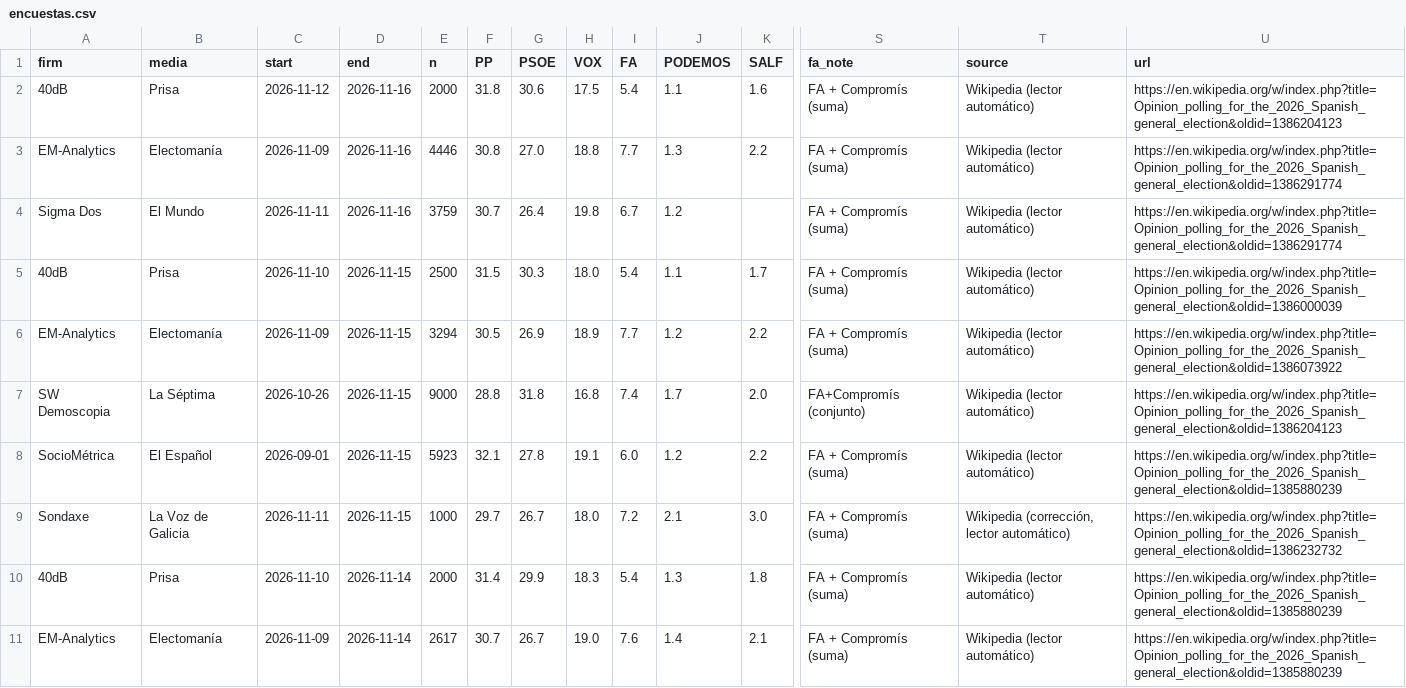
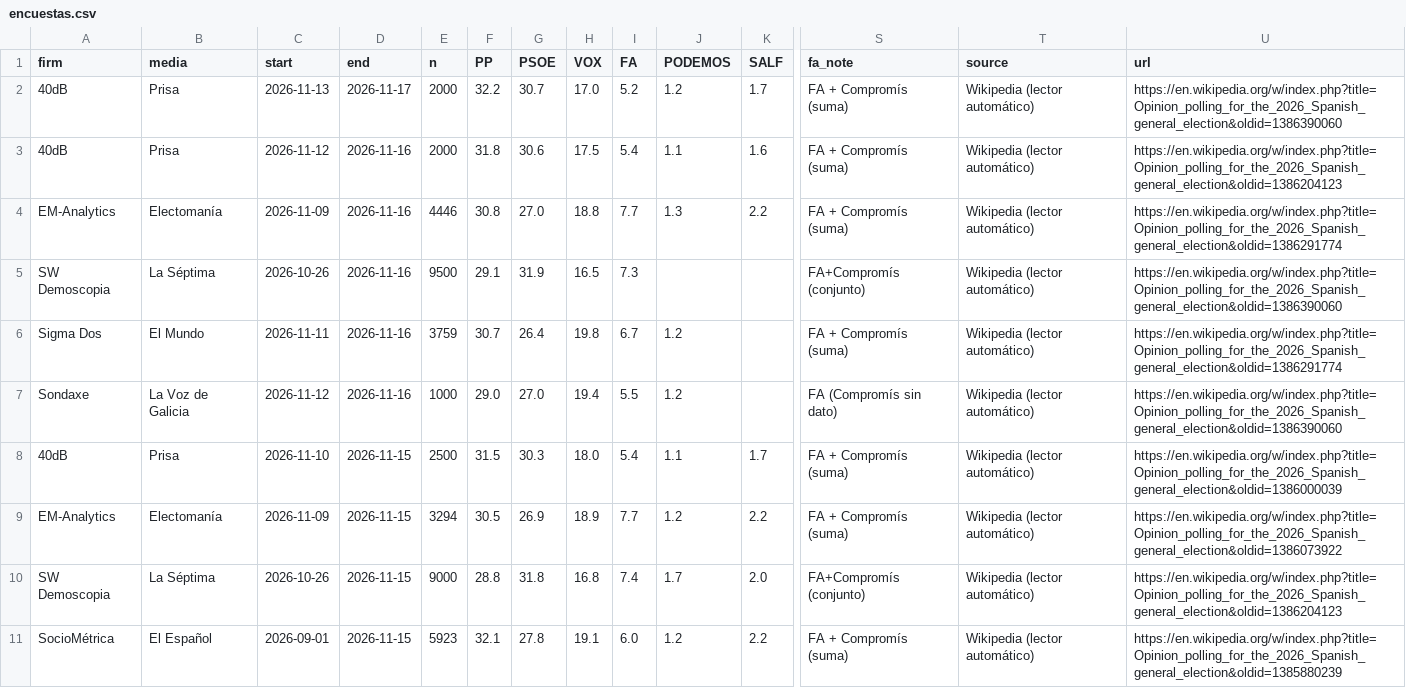
Before and after one commit to mediaencuestas/mediaencuestas.github.io, a CSV file: datos/encuestas.csv, drawn as a sheet; only a part is shown, gaps mark what is left out; the shorter side is filled out with more unchanged rows; rows hold the shown columns only; the diff names each change by its address in the sheet, - before the commit and + after, or states it on an @@ line.

```diff
--- a/datos/encuestas.csv
+++ b/datos/encuestas.csv
+row 2: 40dB | Prisa | 2026-11-13 | 2026-11-17 | 2000 | 32.2 | 30.7 | 17.0 | 5.2 | 1.2 | 1.7 | FA + Compromís (suma) | Wikipedia (lector automático) | https://en.wikipedia.org/w/index.php?title=Opinion_polling_for_the_2026_Spanish_general_election&oldid=1386390060
+row 5: SW Demoscopia | La Séptima | 2026-10-26 | 2026-11-16 | 9500 | 29.1 | 31.9 | 16.5 | 7.3 |  |  | FA+Compromís (conjunto) | Wikipedia (lector automático) | https://en.wikipedia.org/w/index.php?title=Opinion_polling_for_the_2026_Spanish_general_election&oldid=1386390060
+row 7: Sondaxe | La Voz de Galicia | 2026-11-12 | 2026-11-16 | 1000 | 29.0 | 27.0 | 19.4 | 5.5 | 1.2 |  | FA (Compromís sin dato) | Wikipedia (lector automático) | https://en.wikipedia.org/w/index.php?title=Opinion_polling_for_the_2026_Spanish_general_election&oldid=1386390060
```
